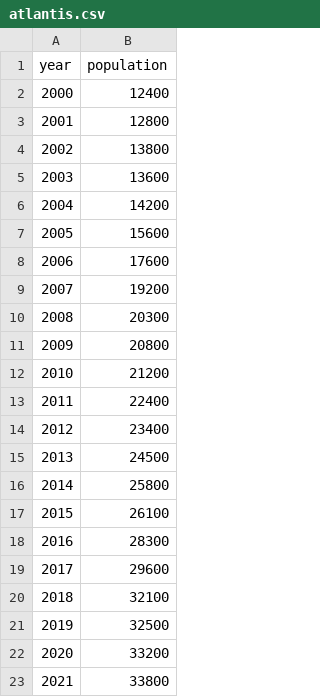
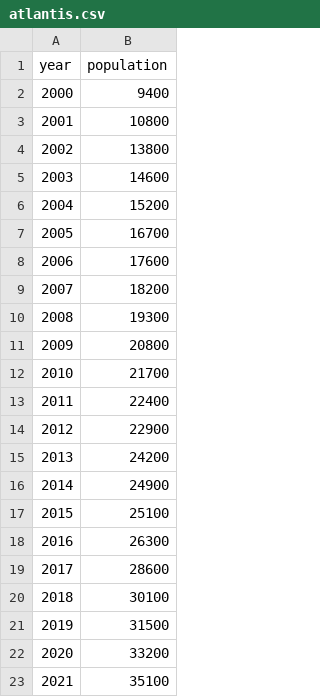
Before and after one commit to Santhi05/codespaces-jupyter, a CSV file: data/atlantis.csv, drawn as a sheet.

Commit message:
Population numbers

```diff
--- a/data/atlantis.csv
+++ b/data/atlantis.csv
@@ -1,23 +1,23 @@
 year,population
-2000,12400
-2001,12800
+2000,9400
+2001,10800
 2002,13800
-2003,13600
-2004,14200
-2005,15600
+2003,14600
+2004,15200
+2005,16700
 2006,17600
-2007,19200
-2008,20300
+2007,18200
+2008,19300
 2009,20800
-2010,21200
+2010,21700
 2011,22400
-2012,23400
-2013,24500
-2014,25800
-2015,26100
-2016,28300
-2017,29600
-2018,32100
-2019,32500
+2012,22900
+2013,24200
+2014,24900
+2015,25100
+2016,26300
+2017,28600
+2018,30100
+2019,31500
 2020,33200
-2021,33800
+2021,35100
```
Also changed, not shown: 1 other file.
